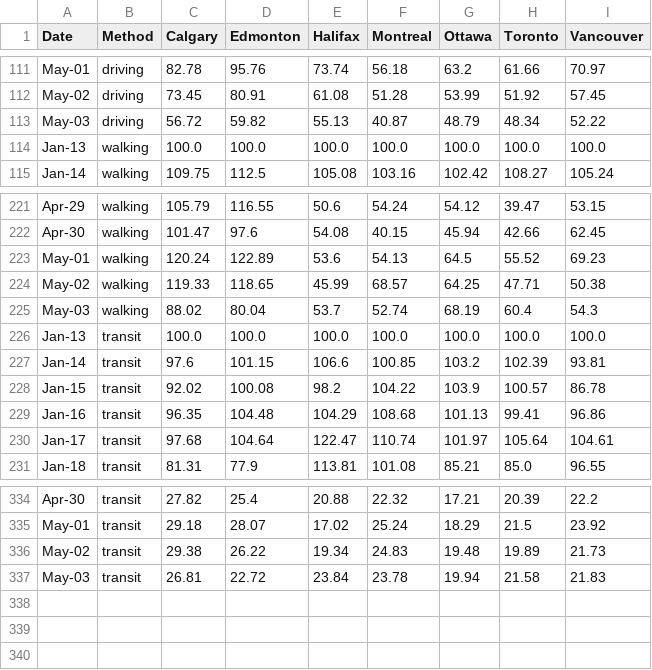
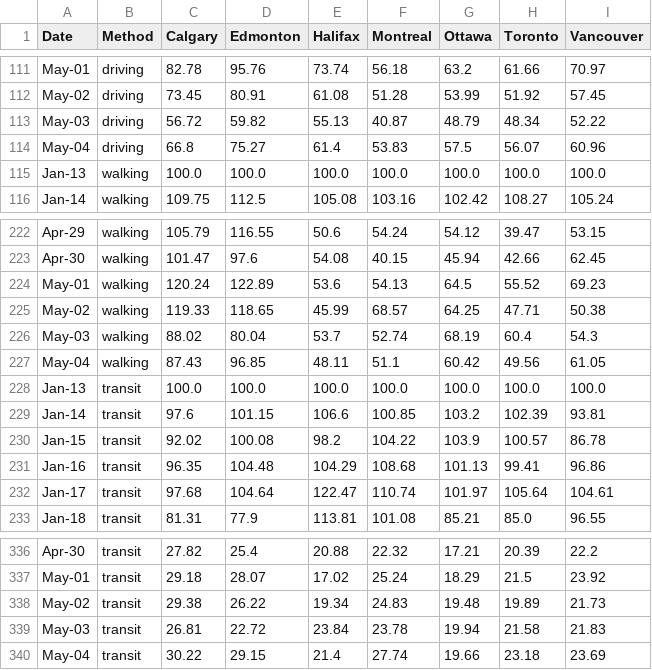
Before and after one commit to cdhoweinstitute/COVID-Canada, a CSV file: apple_mobility.csv, drawn as a sheet; only a part is shown, gaps mark what is left out.

```diff
--- a/apple_mobility.csv
+++ b/apple_mobility.csv
@@ -113,2 +113,3 @@ May-02,driving,73.45,80.91,61.08,51.28,53.99,51.92,57.45
 May-03,driving,56.72,59.82,55.13,40.87,48.79,48.34,52.22
+May-04,driving,66.8,75.27,61.4,53.83,57.5,56.07,60.96
 Jan-13,walking,100.0,100.0,100.0,100.0,100.0,100.0,100.0
@@ -225,2 +226,3 @@ May-02,walking,119.33,118.65,45.99,68.57,64.25,47.71,50.38
 May-03,walking,88.02,80.04,53.7,52.74,68.19,60.4,54.3
+May-04,walking,87.43,96.85,48.11,51.1,60.42,49.56,61.05
 Jan-13,transit,100.0,100.0,100.0,100.0,100.0,100.0,100.0
@@ -337 +339,2 @@ May-02,transit,29.38,26.22,19.34,24.83,19.48,19.89,21.73
 May-03,transit,26.81,22.72,23.84,23.78,19.94,21.58,21.83
+May-04,transit,30.22,29.15,21.4,27.74,19.66,23.18,23.69
```
Also changed, not shown: google_mobility.csv, growth.csv, 5 other files.
